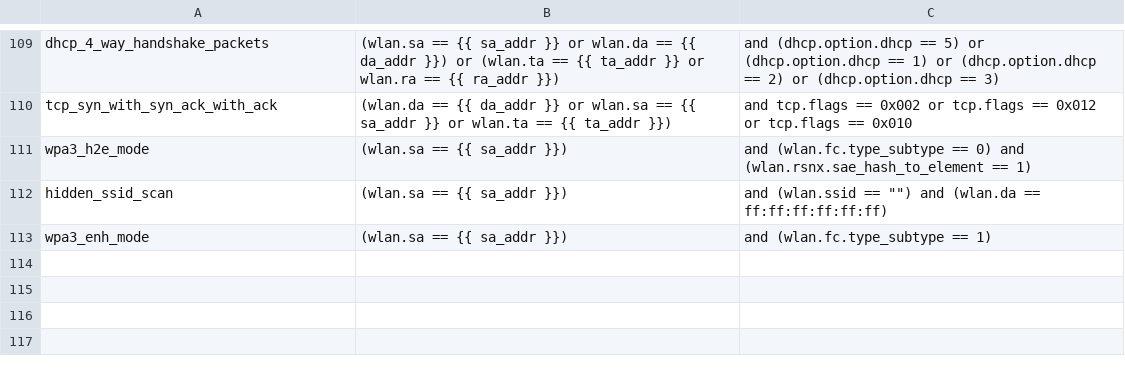
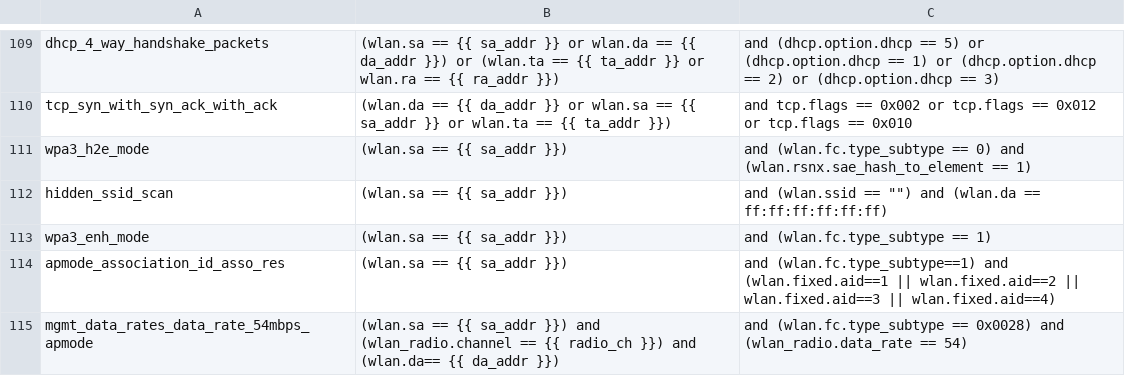
Before and after one commit to avinashsilabs/Sample_App_Automation_utf, a CSV file: config/sniffer_filter.csv, drawn as a sheet; only a part is shown, gaps mark what is left out; the diff names each change by its address in the sheet, - before the commit and + after, or states it on an @@ line.

Commit message:
Pull request #2209: Bug fix for WIFI_BT_UTFHELP-2950 & WIFI_BT_UTFHELP-3002
Merge in IOT_INFRA_SW/utf_wifi from WIFI_BT_UTFHELP-2950-m48-wifi-sdk-3.0-add-proper-sniffer-filters-in-apmode to release/milestone49

Squashed commit of the following:

commit 443b2f133d875fe5c92661edbc16b9fc0cfce468
Author: Jynagire <Smartron@123>
Date:   Mon Oct 30 11:11:07 2023 +0530

    Bug fix for WIFI_BT_UTFHELP-2950 & WIFI_BT_UTFHELP-3002

```diff
--- a/config/sniffer_filter.csv
+++ b/config/sniffer_filter.csv
+row 114: apmode_association_id_asso_res | (wlan.sa == {{ sa_addr }}) | and (wlan.fc.type_subtype==1) and (wlan.fixed.aid==1 || wlan.fixed.aid==2 || wlan.fixed.aid==3 || wlan.fixed.aid==4)
+row 115: mgmt_data_rates_data_rate_54mbps_apmode | (wlan.sa == {{ sa_addr }}) and (wlan_radio.channel == {{ radio_ch }}) and (wlan.da== {{ da_addr }}) | and (wlan.fc.type_subtype == 0x0028) and (wlan_radio.data_rate == 54)
```
Also changed, not shown: 1 other file.
